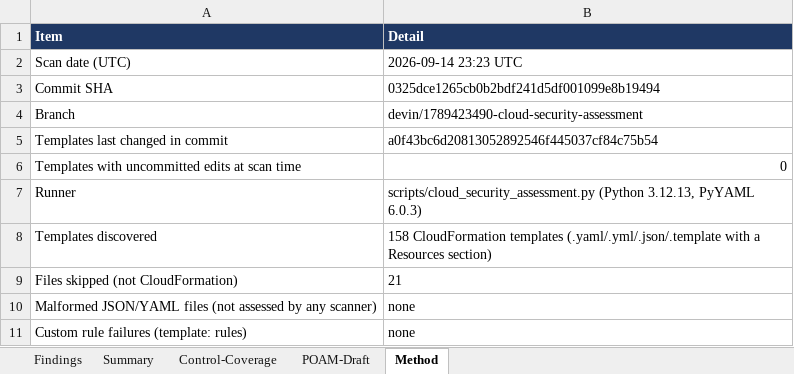
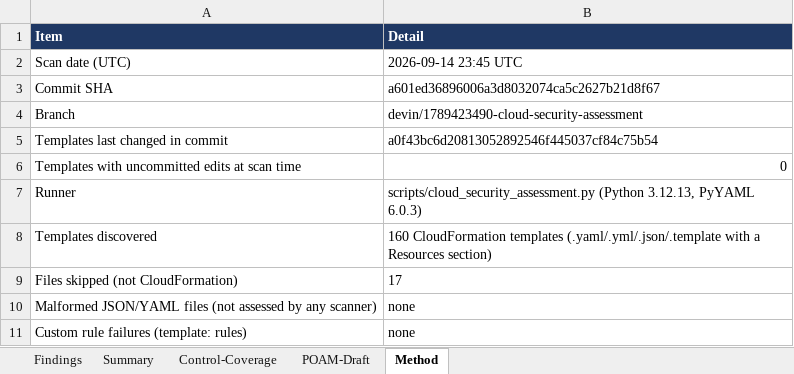
Before and after one commit to COG-GTM/aws-cloudformation-templates, an Excel workbook: security-assessment/Cloud-Security-Findings-Tracker.xlsx, sheet Method, drawn as a sheet; only a part is shown; values as stored, in another font and other column widths than the file's, no borders; the diff covers the shown part only; the diff names each change by its address in the sheet, - before the commit and + after, or states it on an @@ line.

```diff
--- a/security-assessment/Cloud-Security-Findings-Tracker.xlsx (sheet Method)
+++ b/security-assessment/Cloud-Security-Findings-Tracker.xlsx (sheet Method)
-B2 (Detail): 2026-09-14 23:23 UTC
+B2 (Detail): 2026-09-14 23:45 UTC
-B3 (Detail): 0325dce1265cb0b2bdf241d5df001099e8b19494
+B3 (Detail): a601ed36896006a3d8032074ca5c2627b21d8f67
-B8 (Detail): 158 CloudFormation templates…
+B8 (Detail): 160 CloudFormation templates…
-B9 (Detail): 21
+B9 (Detail): 17
```
Also changed, not shown: 5 edited cells elsewhere in this sheet, sheet Findings, sheet POAM-Draft, sheet Control-Coverage, sheet Summary, 2 other files.
